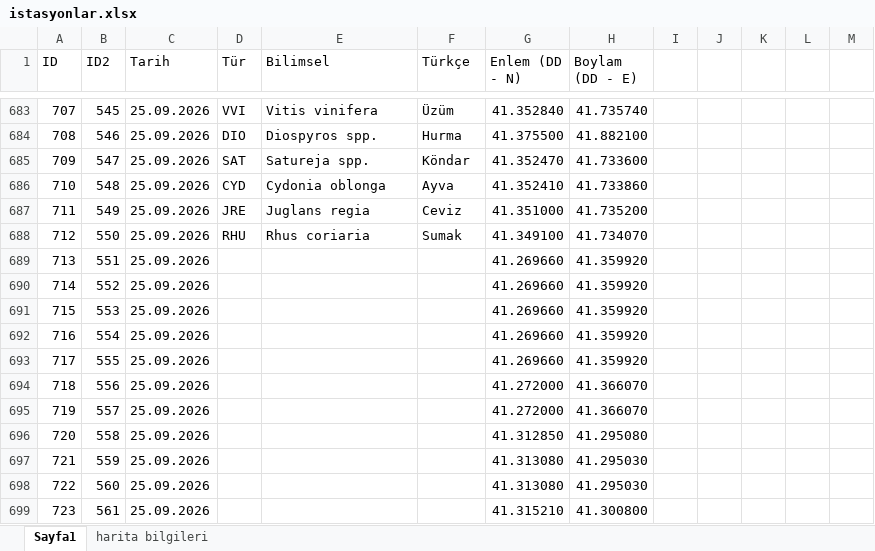
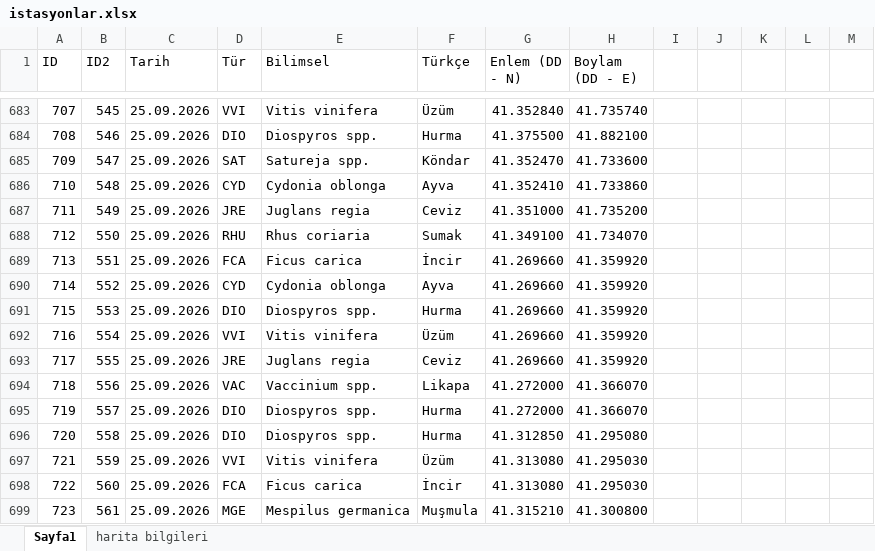
Before and after one commit to exlebriz/bitki-haritasiSS, an Excel workbook: data/istasyonlar.xlsx, sheet Sayfa1, drawn as a sheet; only a part is shown, gaps mark what is left out; values as stored, in another font and other column widths than the file's, no cell formats; the diff covers the shown part only; the diff names each change by its address in the sheet, - before the commit and + after, or states it on an @@ line.

Commit message:
Add files via upload

```diff
--- a/data/istasyonlar.xlsx (sheet Sayfa1)
+++ b/data/istasyonlar.xlsx (sheet Sayfa1)
-D689 (Tür): (empty)
+D689 (Tür): FCA
-E689 (Bilimsel): (empty)
+E689 (Bilimsel): Ficus carica
-F689 (Türkçe): (empty)
+F689 (Türkçe): İncir
-D690 (Tür): (empty)
+D690 (Tür): CYD
-E690 (Bilimsel): (empty)
+E690 (Bilimsel): Cydonia oblonga
-F690 (Türkçe): (empty)
+F690 (Türkçe): Ayva
-D691 (Tür): (empty)
+D691 (Tür): DIO
-E691 (Bilimsel): (empty)
+E691 (Bilimsel): Diospyros spp.
-F691 (Türkçe): (empty)
+F691 (Türkçe): Hurma
-D692 (Tür): (empty)
+D692 (Tür): VVI
-E692 (Bilimsel): (empty)
+E692 (Bilimsel): Vitis vinifera
-F692 (Türkçe): (empty)
+F692 (Türkçe): Üzüm
-D693 (Tür): (empty)
+D693 (Tür): JRE
-E693 (Bilimsel): (empty)
+E693 (Bilimsel): Juglans regia
-F693 (Türkçe): (empty)
+F693 (Türkçe): Ceviz
-D694 (Tür): (empty)
+D694 (Tür): VAC
-E694 (Bilimsel): (empty)
+E694 (Bilimsel): Vaccinium spp.
-F694 (Türkçe): (empty)
+F694 (Türkçe): Likapa
-D695:D696 (Tür): (empty)
+D695:D696 (Tür): DIO
-E695:E696 (Bilimsel): (empty)
+E695:E696 (Bilimsel): Diospyros spp.
-F695:F696 (Türkçe): (empty)
+F695:F696 (Türkçe): Hurma
-D697 (Tür): (empty)
+D697 (Tür): VVI
-E697 (Bilimsel): (empty)
+E697 (Bilimsel): Vitis vinifera
-F697 (Türkçe): (empty)
+F697 (Türkçe): Üzüm
-D698 (Tür): (empty)
+D698 (Tür): FCA
-E698 (Bilimsel): (empty)
+E698 (Bilimsel): Ficus carica
-F698 (Türkçe): (empty)
+F698 (Türkçe): İncir
-D699 (Tür): (empty)
+D699 (Tür): MGE
-E699 (Bilimsel): (empty)
+E699 (Bilimsel): Mespilus germanica
-F699 (Türkçe): (empty)
+F699 (Türkçe): Muşmula
```
Also changed, not shown: 2 added rows, 1 removed row and 49 edited cells elsewhere in this sheet, cell formats.
